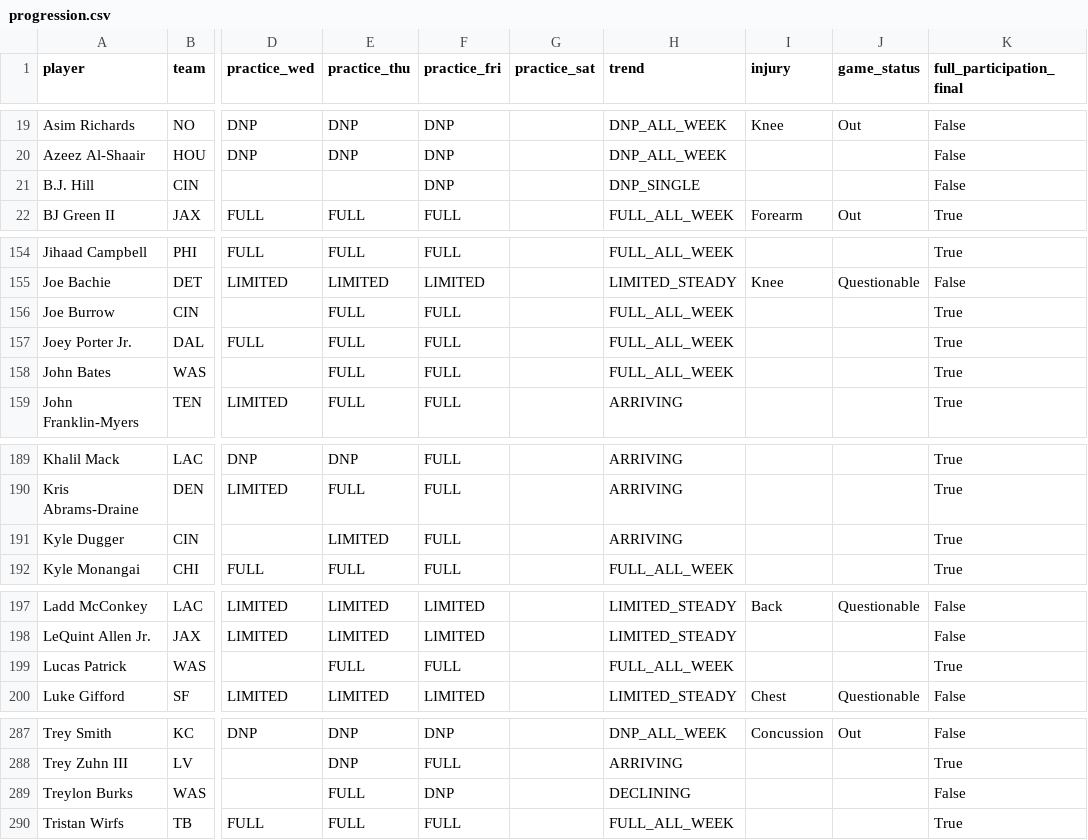
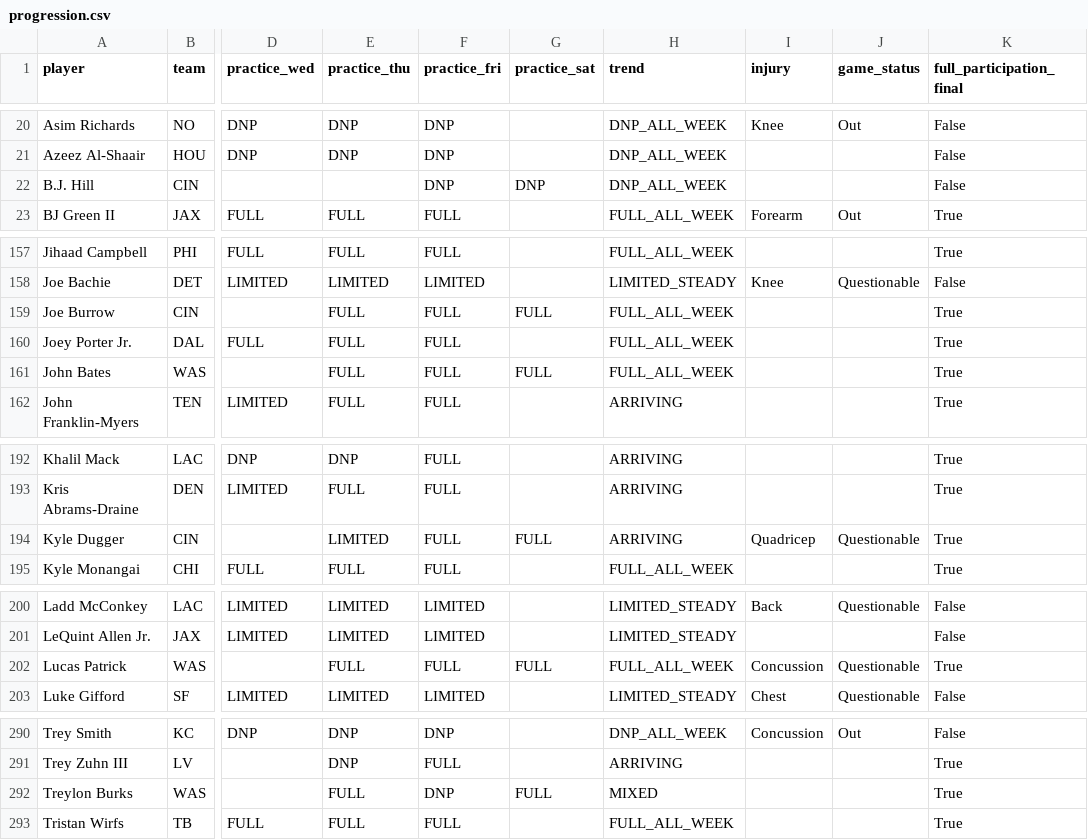
Before and after one commit to russellkt/practice-report-archive, a CSV file: progression/progression.csv, drawn as a sheet; only a part is shown, gaps mark what is left out; addresses are those after the commit; the diff covers the shown part only; the diff names each change by its address in the sheet, - before the commit and + after, or states it on an @@ line.

```diff
--- a/progression/progression.csv
+++ b/progression/progression.csv
-G22 (practice_sat): (empty)
+G22 (practice_sat): DNP
-H22 (trend): DNP_SINGLE
+H22 (trend): DNP_ALL_WEEK
-G159 (practice_sat): (empty)
+G159 (practice_sat): FULL
-G161 (practice_sat): (empty)
+G161 (practice_sat): FULL
-G194 (practice_sat): (empty)
+G194 (practice_sat): FULL
-I194 (injury): (empty)
+I194 (injury): Quadricep
-J194 (game_status): (empty)
+J194 (game_status): Questionable
-G202 (practice_sat): (empty)
+G202 (practice_sat): FULL
-I202 (injury): (empty)
+I202 (injury): Concussion
-J202 (game_status): (empty)
+J202 (game_status): Questionable
-G292 (practice_sat): (empty)
+G292 (practice_sat): FULL
-H292 (trend): DECLINING
+H292 (trend): MIXED
-K292 (full_participation_final): False
+K292 (full_participation_final): True
```
Also changed, not shown: 3 added rows and 48 edited cells elsewhere in this file, 4 other files.
